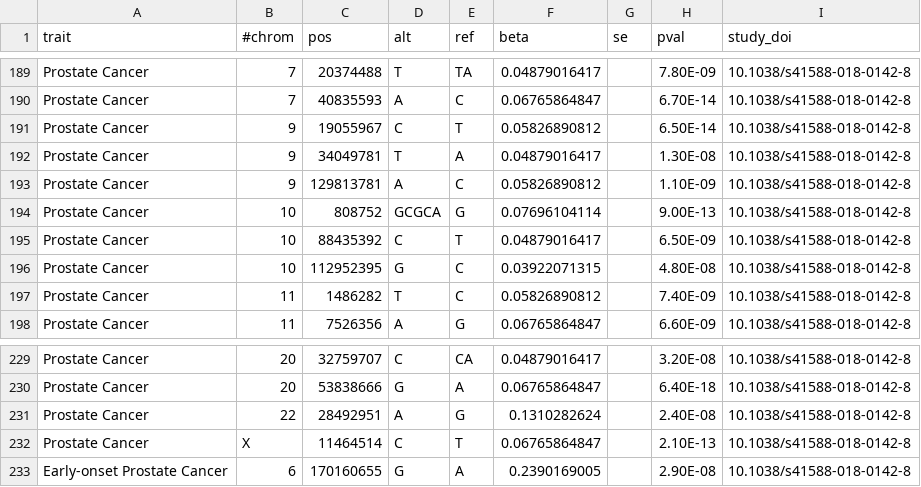
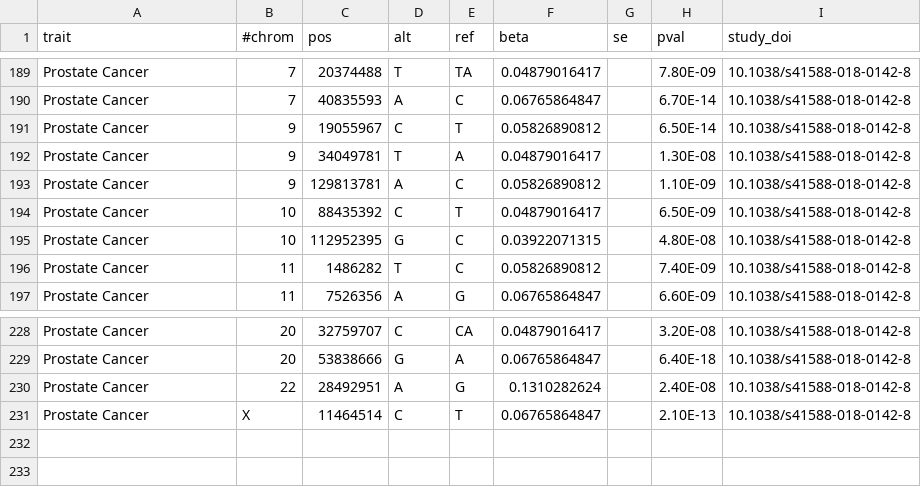
Before and after one commit to FINNGEN/betamatch-ext-data, a CSV file: data/C3_PROSTATE_EXALLC.csv, drawn as a sheet; only a part is shown, gaps mark what is left out.

Commit message:
remove snps that Mitja did not have

```diff
--- a/data/C3_PROSTATE_EXALLC.csv
+++ b/data/C3_PROSTATE_EXALLC.csv
@@ -193,3 +193,2 @@ Prostate Cancer	9	34049781	T	A	0.04879016417		1.30E-08	10.1038/s41588-018-0142-8
 Prostate Cancer	9	129813781	A	C	0.05826890812		1.10E-09	10.1038/s41588-018-0142-8
-Prostate Cancer	10	808752	GCGCA	G	0.07696104114		9.00E-13	10.1038/s41588-018-0142-8
 Prostate Cancer	10	88435392	C	T	0.04879016417		6.50E-09	10.1038/s41588-018-0142-8
@@ -232,2 +231 @@ Prostate Cancer	22	28492951	A	G	0.1310282624		2.40E-08	10.1038/s41588-018-0142-8
 Prostate Cancer	X	11464514	C	T	0.06765864847		2.10E-13	10.1038/s41588-018-0142-8
-Early-onset Prostate Cancer	6	170160655	G	A	0.2390169005		2.90E-08	10.1038/s41588-018-0142-8
```
